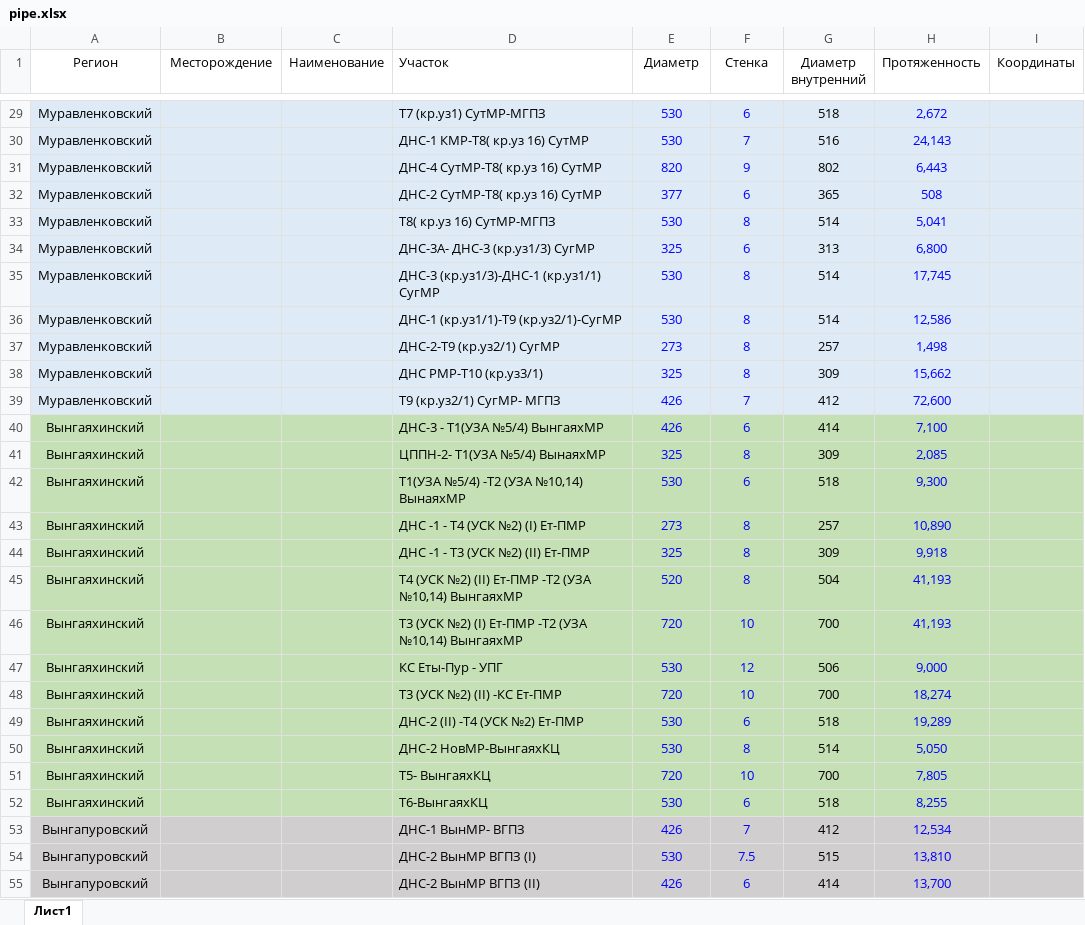
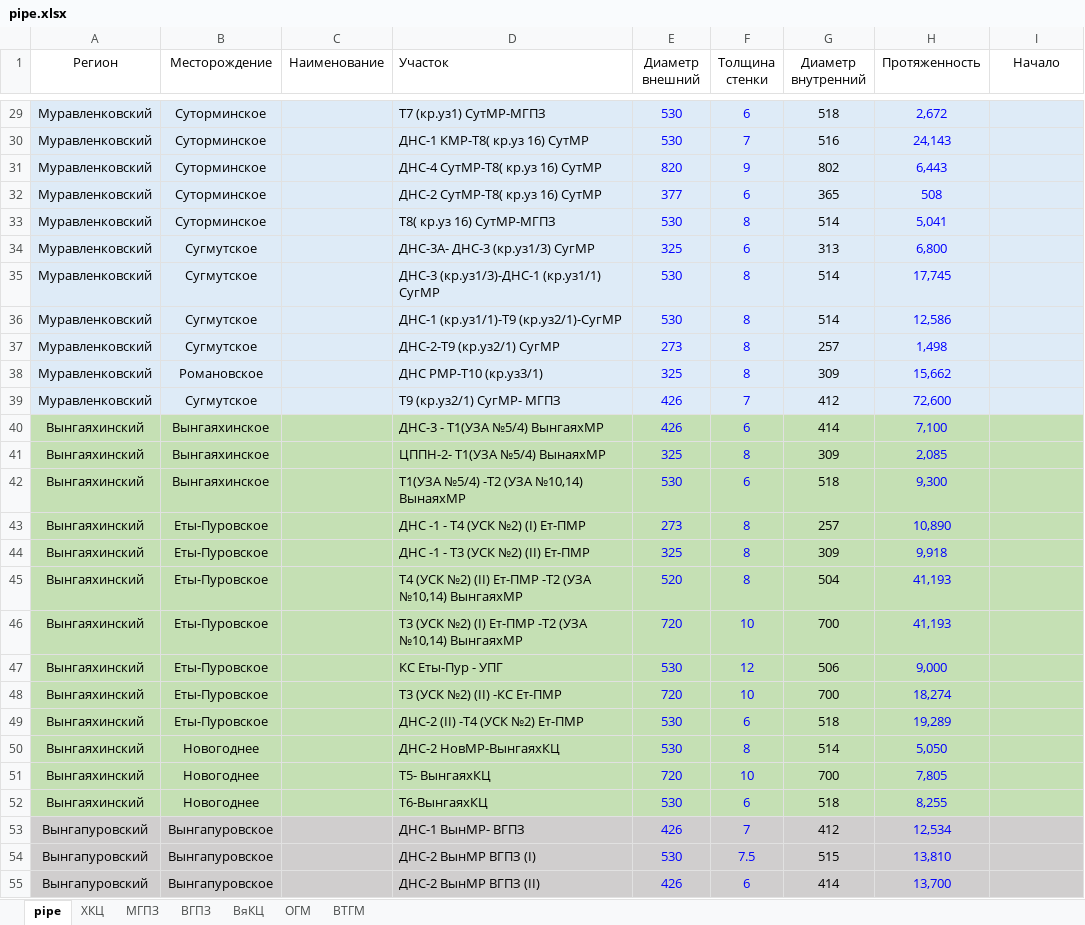
Before and after one commit to Venom89rus/bdg_png, an Excel workbook: pipe.xlsx, sheet pipe, drawn as a sheet; only a part is shown, gaps mark what is left out; values as stored, in another font and other column widths than the file's, no borders; the diff covers the shown part only; the diff names each change by its address in the sheet, - before the commit and + after, or states it on an @@ line.

```diff
--- a/pipe.xlsx (sheet pipe)
+++ b/pipe.xlsx (sheet pipe)
-sheet tab: Лист1
+sheet tab: pipe
+sheet tab: ХКЦ
+sheet tab: МГПЗ
+sheet tab: ВГПЗ
+sheet tab: ВяКЦ
+sheet tab: ОГМ
+sheet tab: ВТГМ
-E1: Диаметр
+E1: Диаметр внешний
-F1: Стенка
+F1: Толщина стенки
-I1: Координаты
+I1: Начало
-B29:B33 (Месторождение): (empty)
+B29:B33 (Месторождение): Суторминское
-B34:B37 (Месторождение): (empty)
+B34:B37 (Месторождение): Сугмутское
-B38 (Месторождение): (empty)
+B38 (Месторождение): Романовское
-B39 (Месторождение): (empty)
+B39 (Месторождение): Сугмутское
-B40:B42 (Месторождение): (empty)
+B40:B42 (Месторождение): Вынгаяхинское
-B43:B49 (Месторождение): (empty)
+B43:B49 (Месторождение): Еты-Пуровское
-B50:B52 (Месторождение): (empty)
+B50:B52 (Месторождение): Новогоднее
-B53:B55 (Месторождение): (empty)
+B53:B55 (Месторождение): Вынгапуровское
```
Also changed, not shown: 28 edited cells elsewhere in this sheet, 1 other file.
